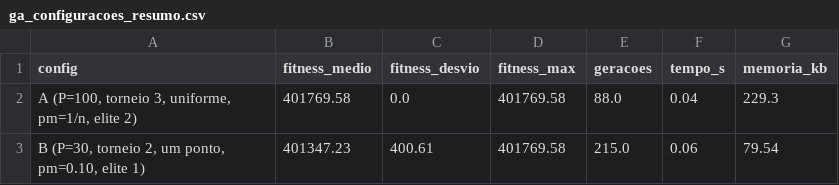
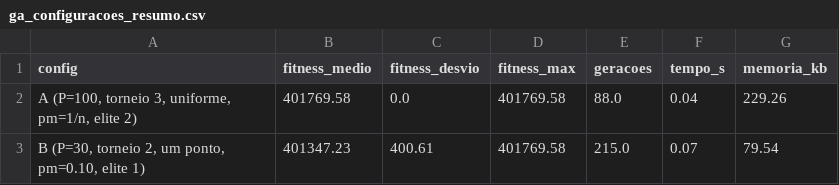
Before and after one commit to lucasfbranquinho/avaliacao-varejo-grupo01, a CSV file: questao_01/resultados/ga_configuracoes_resumo.csv, drawn as a sheet.

```diff
--- a/questao_01/resultados/ga_configuracoes_resumo.csv
+++ b/questao_01/resultados/ga_configuracoes_resumo.csv
@@ -1,3 +1,3 @@
 config,fitness_medio,fitness_desvio,fitness_max,geracoes,tempo_s,memoria_kb
-"A (P=100, torneio 3, uniforme, pm=1/n, elite 2)",401769.58,0.0,401769.58,88.0,0.04,229.3
-"B (P=30, torneio 2, um ponto, pm=0.10, elite 1)",401347.23,400.61,401769.58,215.0,0.06,79.54
+"A (P=100, torneio 3, uniforme, pm=1/n, elite 2)",401769.58,0.0,401769.58,88.0,0.04,229.26
+"B (P=30, torneio 2, um ponto, pm=0.10, elite 1)",401347.23,400.61,401769.58,215.0,0.07,79.54
```
Also changed, not shown: questao_01/resultados/bf_vs_ga_subconjunto.csv, questao_01/resultados/ga_configuracoes.csv, 6 other files.
